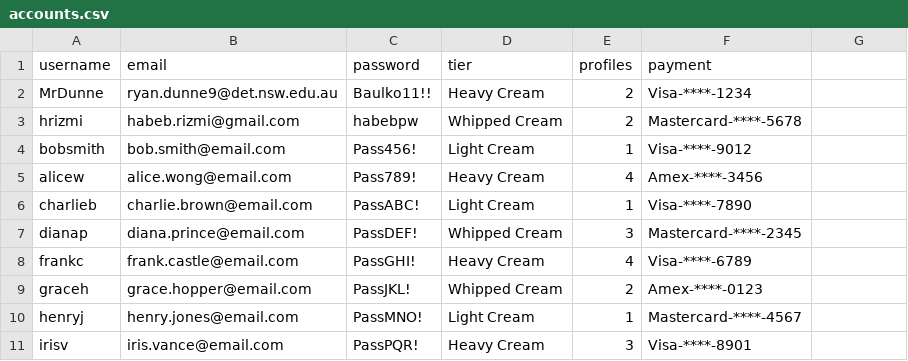
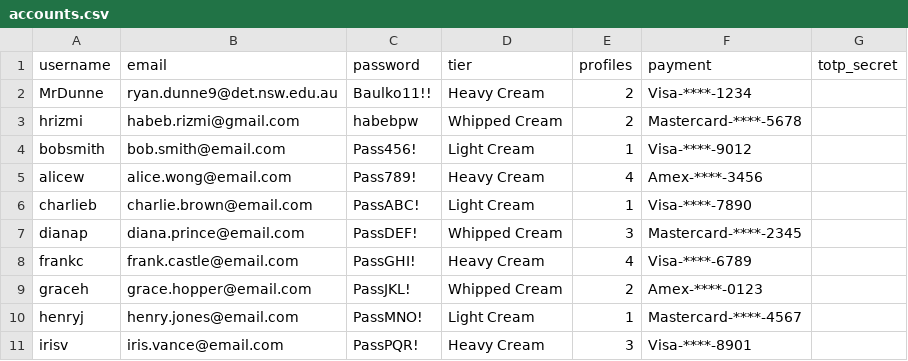
Before and after one commit to BaulkhamHillsHS/PrelimSE-26-Group2, a CSV file: data/accounts.csv, drawn as a sheet; the diff names each change by its address in the sheet, - before the commit and + after, or states it on an @@ line.

Commit message:
Cleaned up login_frame code to allow for better authentication logic. Modified accounts.csv to include column for TOTP secret.

```diff
--- a/data/accounts.csv
+++ b/data/accounts.csv
-G1: (empty)
+G1: totp_secret
```
Also changed, not shown: 1 other file.
